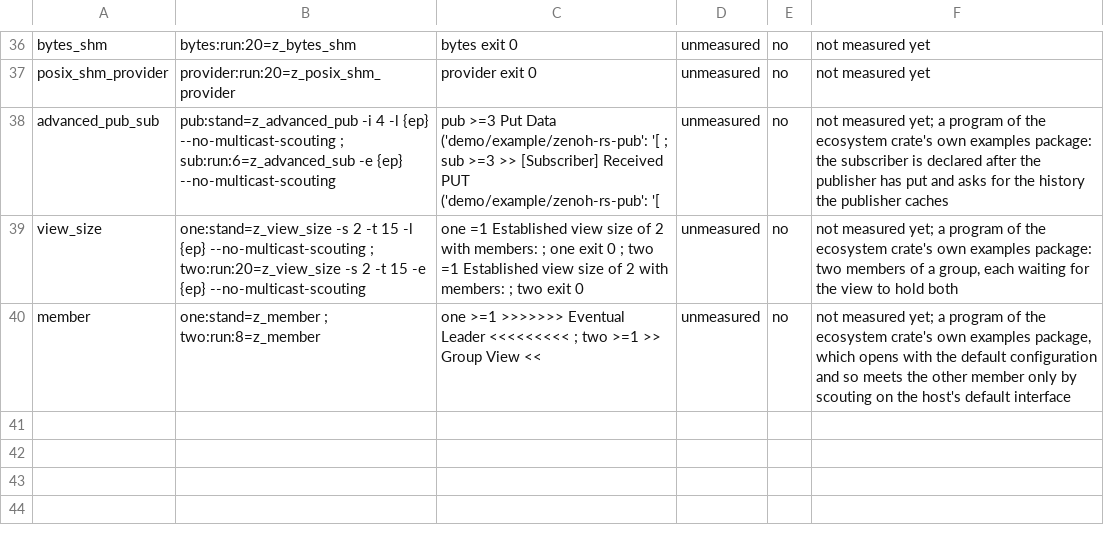
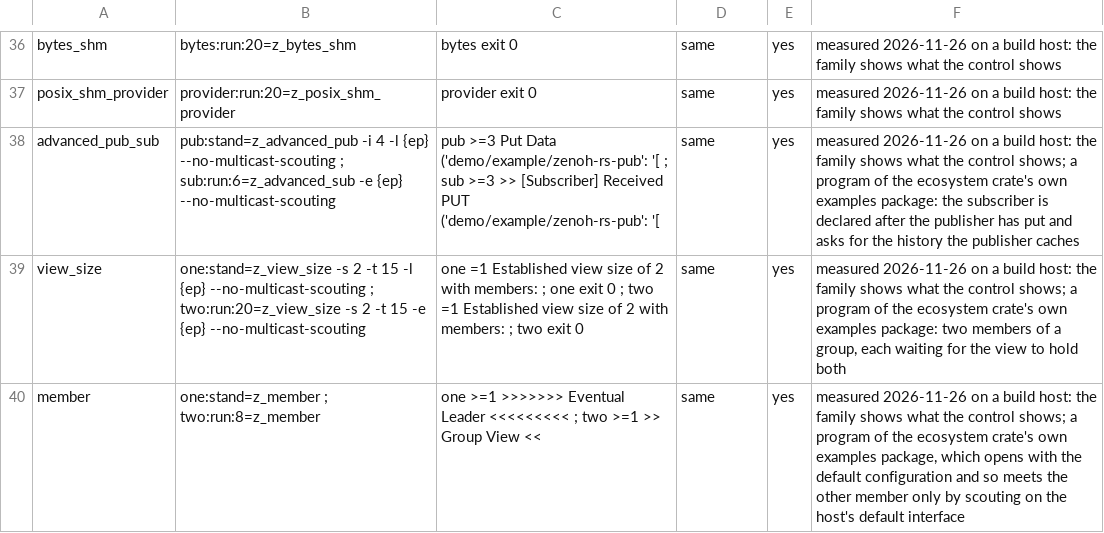
Before and after one commit to newmassrael/watching-zenoh, a TSV file: docs/z8-examples-expected.tsv, drawn as a sheet; only a part is shown, gaps mark what is left out; the diff covers the shown part only; the diff names each change by its address in the sheet, - before the commit and + after, or states it on an @@ line.

Commit message:
docs(z8): Set the zenoh-ext rows and the examples to what they measured
- zenoh-ext: lib 9, lib-stable 8, advanced 12, liveliness 4, all pass
- All 31 example scenarios show what the control shows; lane on

```diff
--- a/docs/z8-examples-expected.tsv
+++ b/docs/z8-examples-expected.tsv
-D36:D40: unmeasured
+D36:D40: same
-E36:E40: no
+E36:E40: yes
-F36:F37: not measured yet
+F36:F37: measured 2026-11-26 on a build host: the family shows what the control shows
-F38: not measured yet; a program…
+F38: measured 2026-11-26 on a build host: the family shows what the control shows; a program…
-F39: not measured yet; a program…
+F39: measured 2026-11-26 on a build host: the family shows what the control shows; a program…
-F40: not measured yet; a program…
+F40: measured 2026-11-26 on a build host: the family shows what the control shows; a program…
```
Also changed, not shown: 80 edited cells elsewhere in this file, docs/z8-expected.tsv.
